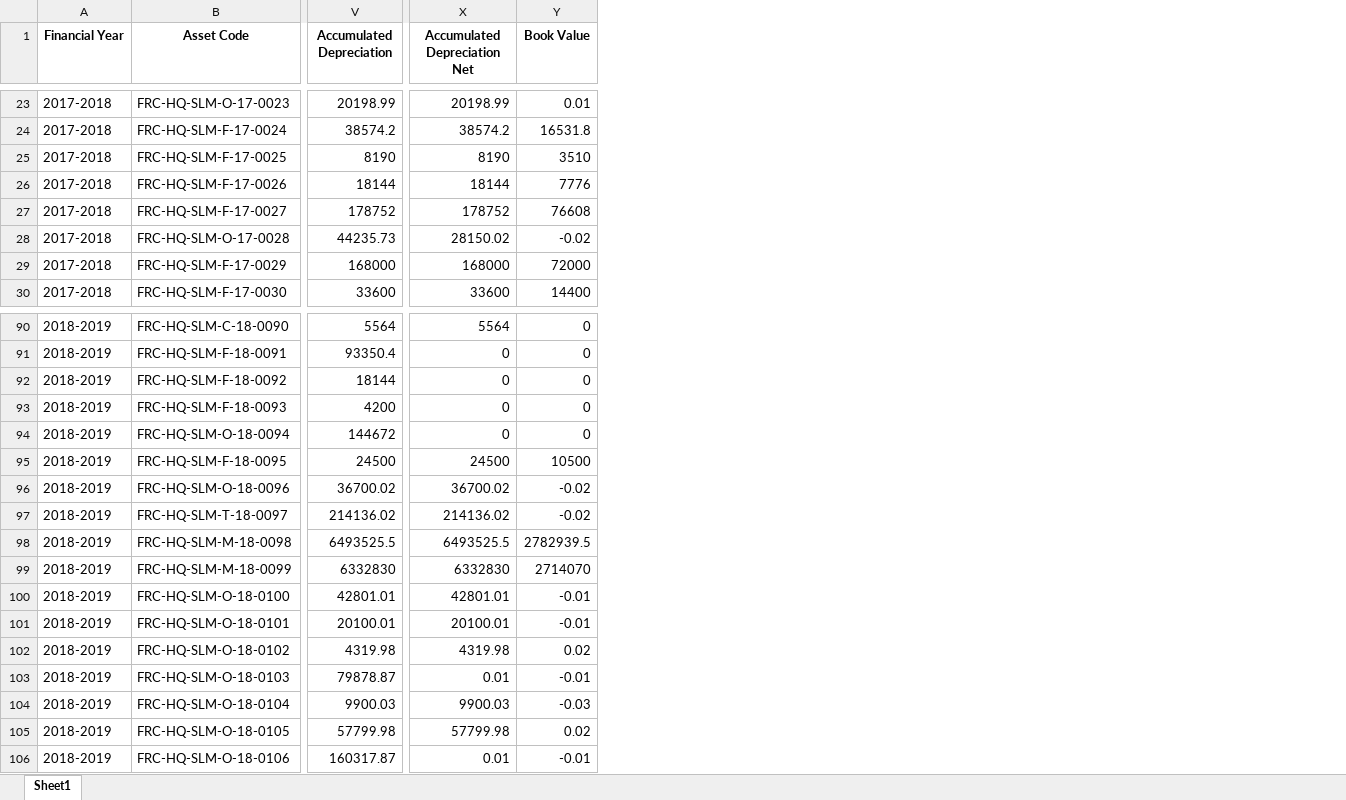
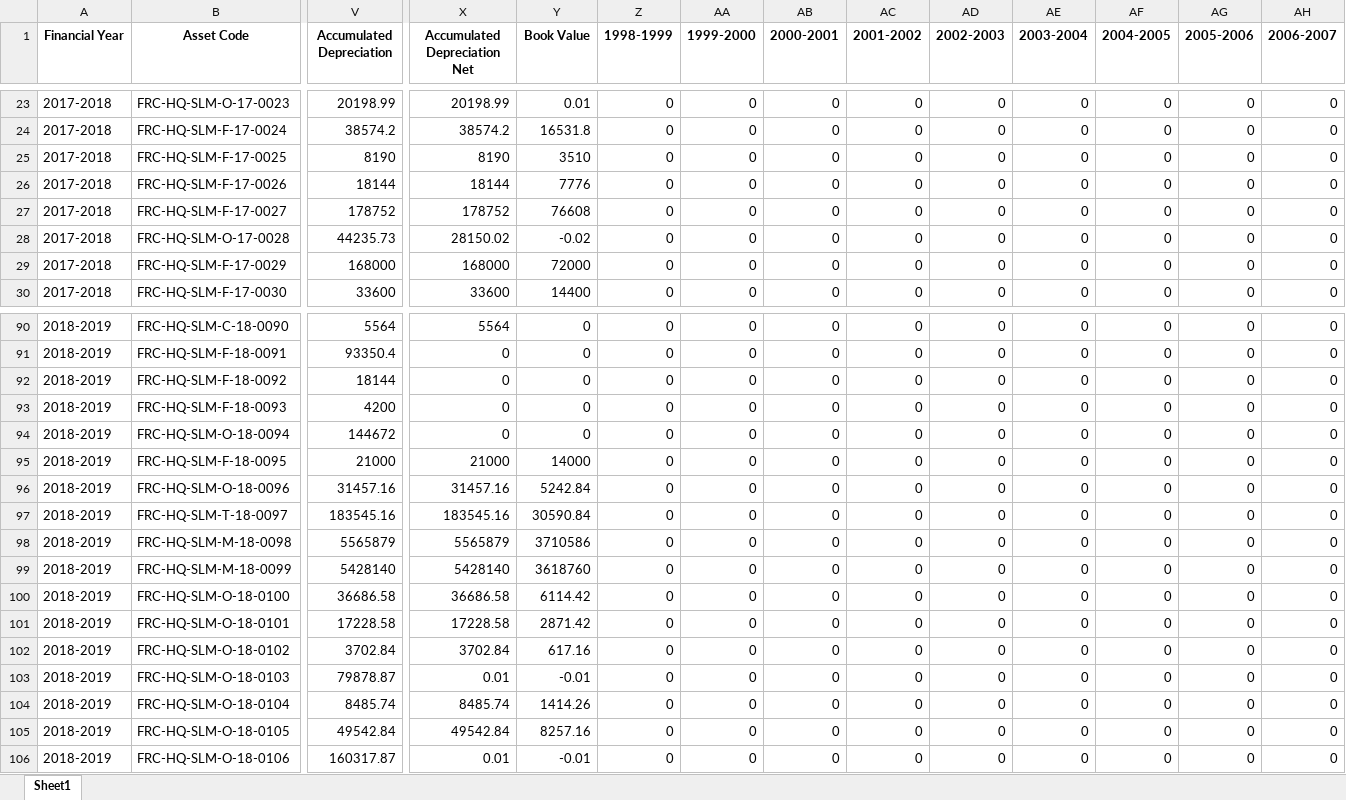
Before and after one commit to ANIKFRCBD/AFAR_NEW_VERSION, an Excel workbook: afar_project/csv_path/excel_files/depreciation.xlsx, sheet Sheet1, drawn as a sheet; only a part is shown, gaps mark what is left out; values as stored, in another font and other column widths than the file's, no borders; the diff covers the shown part only; the diff names each change by its address in the sheet, - before the commit and + after, or states it on an @@ line.

Commit message:
depreciation resigter updated

```diff
--- a/afar_project/csv_path/excel_files/depreciation.xlsx (sheet Sheet1)
+++ b/afar_project/csv_path/excel_files/depreciation.xlsx (sheet Sheet1)
+column Z (1998-1999), rows 23-30: all 0; rows 90-106: all 0
+column AA (1999-2000), rows 23-30: all 0; rows 90-106: all 0
+column AB (2000-2001), rows 23-30: all 0; rows 90-106: all 0
+column AC (2001-2002), rows 23-30: all 0; rows 90-106: all 0
+column AD (2002-2003), rows 23-30: all 0; rows 90-106: all 0
+column AE (2003-2004), rows 23-30: all 0; rows 90-106: all 0
+column AF (2004-2005), rows 23-30: all 0; rows 90-106: all 0
+column AG (2005-2006), rows 23-30: all 0; rows 90-106: all 0
+column AH (2006-2007), rows 23-30: all 0; rows 90-106: all 0
-V95 (Accumulated Depreciation): 24500
+V95 (Accumulated Depreciation): 21000
-X95 (Accumulated Depreciation Net): 24500
+X95 (Accumulated Depreciation Net): 21000
-Y95 (Book Value): 10500
+Y95 (Book Value): 14000
-V96 (Accumulated Depreciation): 36700.02
+V96 (Accumulated Depreciation): 31457.16
-X96 (Accumulated Depreciation Net): 36700.02
+X96 (Accumulated Depreciation Net): 31457.16
-Y96 (Book Value): -0.02
+Y96 (Book Value): 5242.84
-V97 (Accumulated Depreciation): 214136.02
+V97 (Accumulated Depreciation): 183545.16
-X97 (Accumulated Depreciation Net): 214136.02
+X97 (Accumulated Depreciation Net): 183545.16
-Y97 (Book Value): -0.02
+Y97 (Book Value): 30590.84
-V98 (Accumulated Depreciation): 6493525.5
+V98 (Accumulated Depreciation): 5565879
-X98 (Accumulated Depreciation Net): 6493525.5
+X98 (Accumulated Depreciation Net): 5565879
-Y98 (Book Value): 2782939.5
+Y98 (Book Value): 3710586
-V99 (Accumulated Depreciation): 6332830
+V99 (Accumulated Depreciation): 5428140
-X99 (Accumulated Depreciation Net): 6332830
+X99 (Accumulated Depreciation Net): 5428140
-Y99 (Book Value): 2714070
+Y99 (Book Value): 3618760
-V100 (Accumulated Depreciation): 42801.01
+V100 (Accumulated Depreciation): 36686.58
-X100 (Accumulated Depreciation Net): 42801.01
+X100 (Accumulated Depreciation Net): 36686.58
-Y100 (Book Value): -0.01
+Y100 (Book Value): 6114.42
-V101 (Accumulated Depreciation): 20100.01
+V101 (Accumulated Depreciation): 17228.58
-X101 (Accumulated Depreciation Net): 20100.01
+X101 (Accumulated Depreciation Net): 17228.58
-Y101 (Book Value): -0.01
+Y101 (Book Value): 2871.42
-V102 (Accumulated Depreciation): 4319.98
+V102 (Accumulated Depreciation): 3702.84
-X102 (Accumulated Depreciation Net): 4319.98
+X102 (Accumulated Depreciation Net): 3702.84
-Y102 (Book Value): 0.02
+Y102 (Book Value): 617.16
-V104 (Accumulated Depreciation): 9900.03
+V104 (Accumulated Depreciation): 8485.74
-X104 (Accumulated Depreciation Net): 9900.03
+X104 (Accumulated Depreciation Net): 8485.74
-Y104 (Book Value): -0.03
+Y104 (Book Value): 1414.26
-V105 (Accumulated Depreciation): 57799.98
+V105 (Accumulated Depreciation): 49542.84
-X105 (Accumulated Depreciation Net): 57799.98
+X105 (Accumulated Depreciation Net): 49542.84
-Y105 (Book Value): 0.02
+Y105 (Book Value): 8257.16
```
Also changed, not shown: 1 added row, 11 added columns, 1 removed column and 722 edited cells elsewhere in this sheet, afar_project/csv_path/excel_files/asset_register.xlsx, afar_project/csv_path/excel_files/frc_asset_schedule.xlsx, 5 other files.
